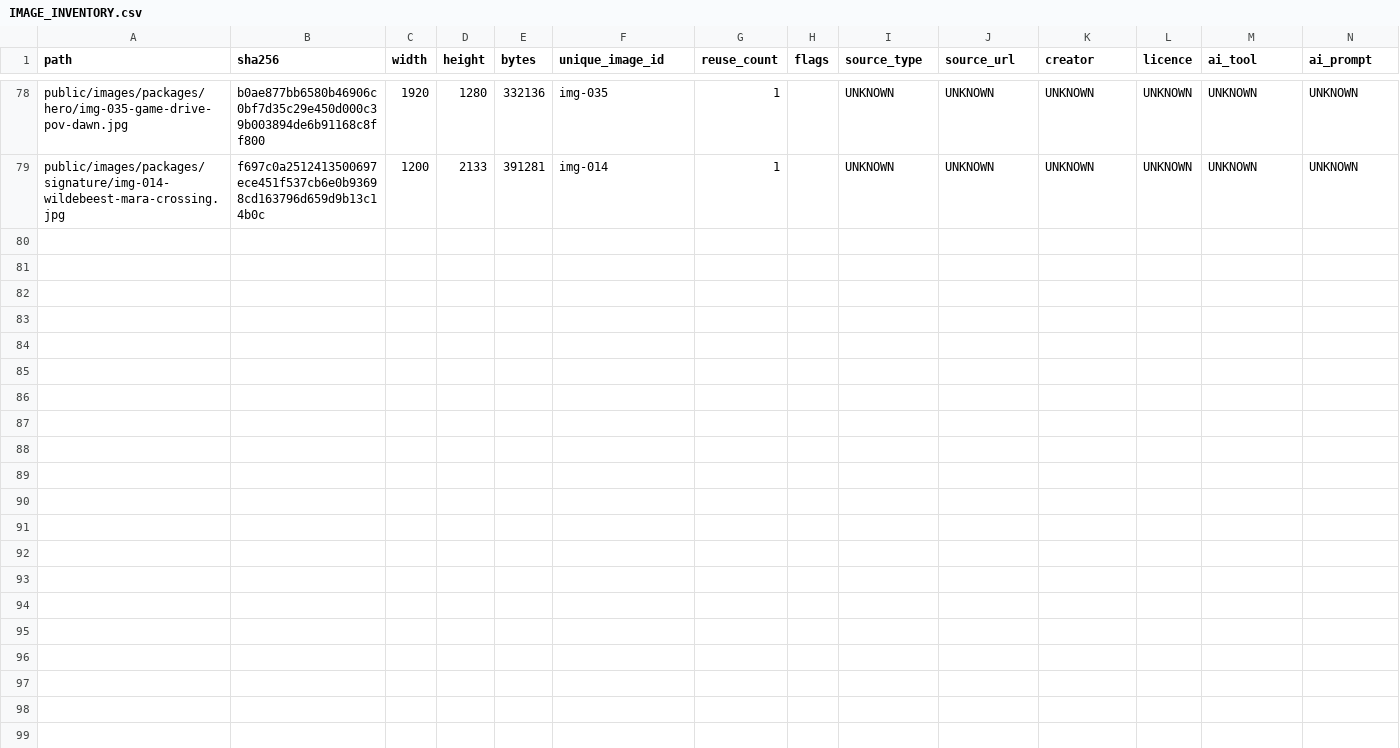
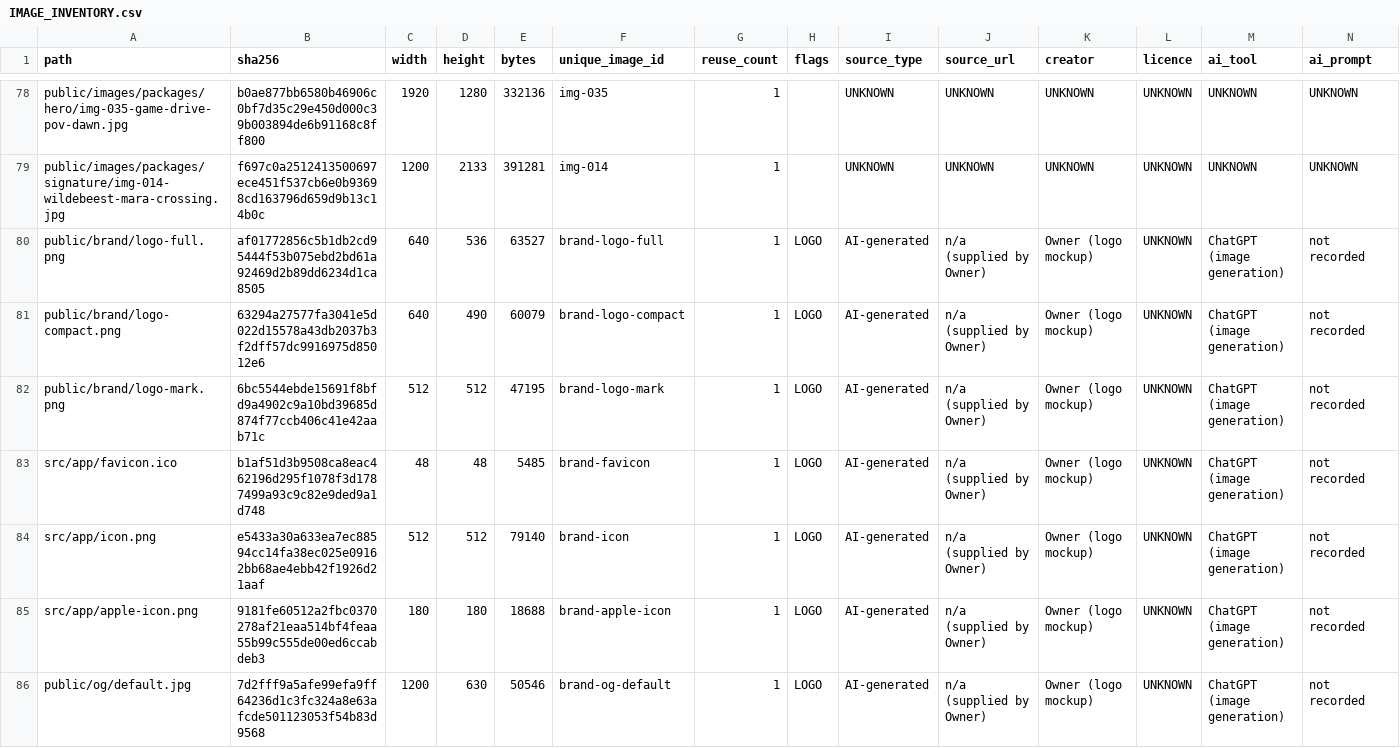
Before and after one commit to chebitoch007/reve-africa-safaris, a CSV file: docs/IMAGE_INVENTORY.csv, drawn as a sheet; only a part is shown, gaps mark what is left out; rows hold the shown columns only; the diff names each change by its address in the sheet, - before the commit and + after, or states it on an @@ line.

```diff
--- a/docs/IMAGE_INVENTORY.csv
+++ b/docs/IMAGE_INVENTORY.csv
+row 80: public/brand/logo-full.png | af01772856c5b1db2cd95444f53b075ebd2bd61a92469d2b89dd6234d1ca8505 | 640 | 536 | 63527 | brand-logo-full | 1 | LOGO | AI-generated | n/a (supplied by Owner) | Owner (logo mockup) | UNKNOWN | ChatGPT (image generation) | not recorded
+row 81: public/brand/logo-compact.png | 63294a27577fa3041e5d022d15578a43db2037b3f2dff57dc9916975d85012e6 | 640 | 490 | 60079 | brand-logo-compact | 1 | LOGO | AI-generated | n/a (supplied by Owner) | Owner (logo mockup) | UNKNOWN | ChatGPT (image generation) | not recorded
+row 82: public/brand/logo-mark.png | 6bc5544ebde15691f8bfd9a4902c9a10bd39685d874f77ccb406c41e42aab71c | 512 | 512 | 47195 | brand-logo-mark | 1 | LOGO | AI-generated | n/a (supplied by Owner) | Owner (logo mockup) | UNKNOWN | ChatGPT (image generation) | not recorded
+row 83: src/app/favicon.ico | b1af51d3b9508ca8eac462196d295f1078f3d1787499a93c9c82e9ded9a1d748 | 48 | 48 | 5485 | brand-favicon | 1 | LOGO | AI-generated | n/a (supplied by Owner) | Owner (logo mockup) | UNKNOWN | ChatGPT (image generation) | not recorded
+row 84: src/app/icon.png | e5433a30a633ea7ec88594cc14fa38ec025e09162bb68ae4ebb42f1926d21aaf | 512 | 512 | 79140 | brand-icon | 1 | LOGO | AI-generated | n/a (supplied by Owner) | Owner (logo mockup) | UNKNOWN | ChatGPT (image generation) | not recorded
+row 85: src/app/apple-icon.png | 9181fe60512a2fbc0370278af21eaa514bf4feaa55b99c555de00ed6ccabdeb3 | 180 | 180 | 18688 | brand-apple-icon | 1 | LOGO | AI-generated | n/a (supplied by Owner) | Owner (logo mockup) | UNKNOWN | ChatGPT (image generation) | not recorded
+row 86: public/og/default.jpg | 7d2fff9a5afe99efa9ff64236d1c3fc324a8e63afcde501123053f54b83d9568 | 1200 | 630 | 50546 | brand-og-default | 1 | LOGO | AI-generated | n/a (supplied by Owner) | Owner (logo mockup) | UNKNOWN | ChatGPT (image generation) | not recorded
```
Also changed, not shown: 1 other file.
